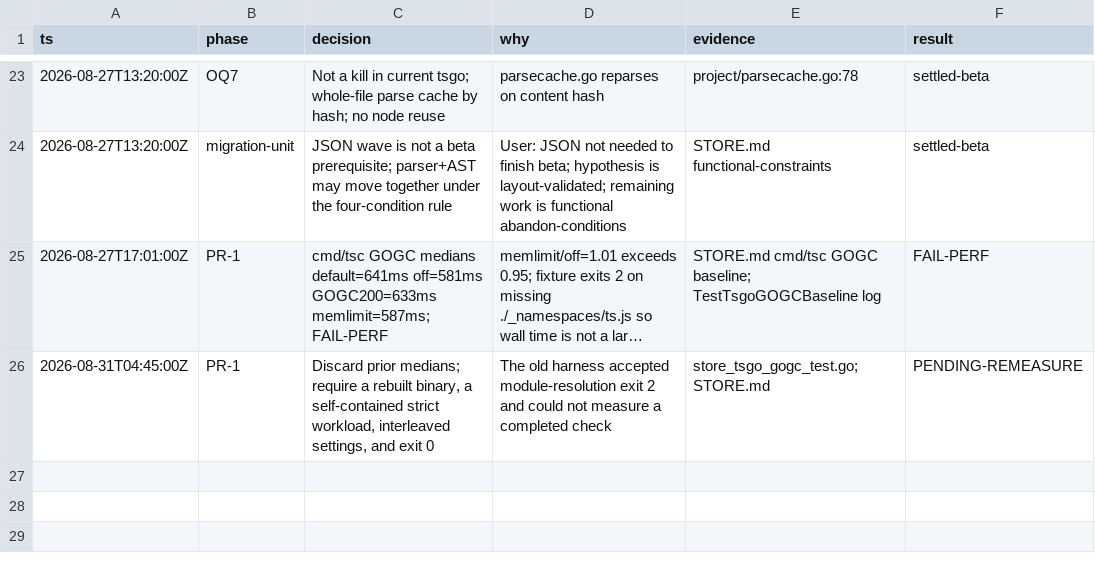
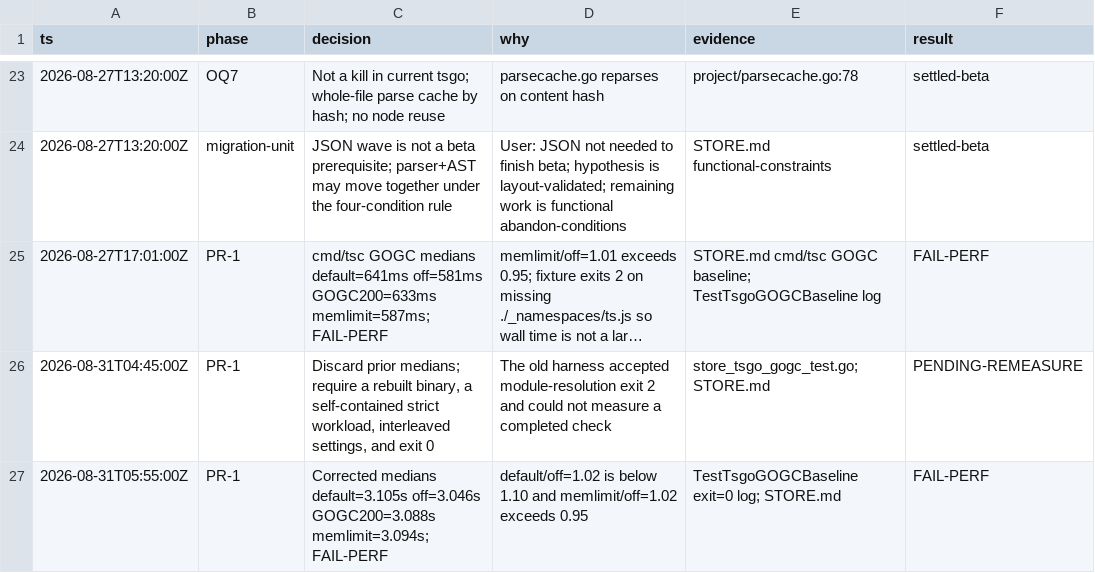
Before and after one commit to no-yan/TypeScript, a TSV file: tsc/.audit/store-open-questions.tsv, drawn as a sheet; only a part is shown, gaps mark what is left out; long unchanged cells end in ….

```diff
--- a/tsc/.audit/store-open-questions.tsv
+++ b/tsc/.audit/store-open-questions.tsv
@@ -26 +26,2 @@ ts	phase	decision	why	evidence	result
 2026-08-31T04:45:00Z	PR-1	Discard prior medians; require a rebuilt binary, a self-contained strict workload, interleaved settings, and exit 0	The old harness accepted module-resolution exit 2 and could not measure a completed check	store_tsgo_gogc_test.go; STORE.md	PENDING-REMEASURE
+2026-08-31T05:55:00Z	PR-1	Corrected medians default=3.105s off=3.046s GOGC200=3.088s memlimit=3.094s; FAIL-PERF	default/off=1.02 is below 1.10 and memlimit/off=1.02 exceeds 0.95	TestTsgoGOGCBaseline exit=0 log; STORE.md	FAIL-PERF
```
Also changed, not shown: 1 other file.
